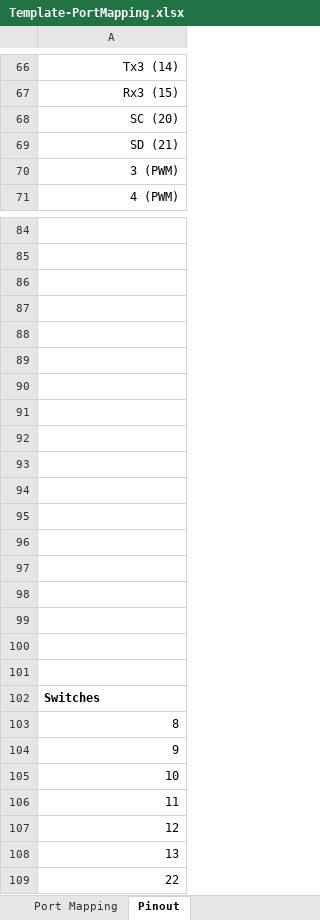
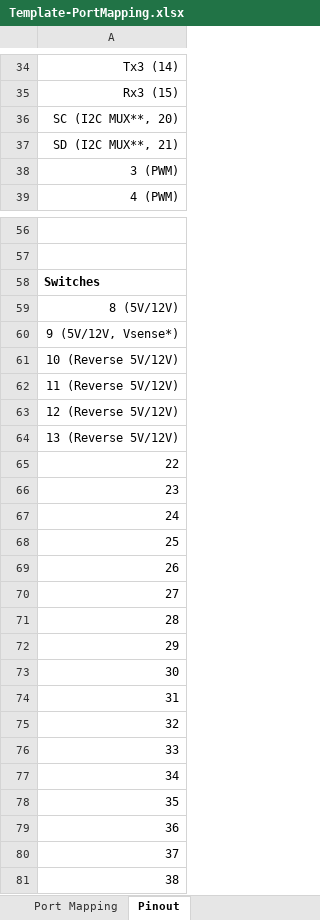
Before and after one commit to hydrogeologger/hardware-datalogger, an Excel workbook: doc/Template-PortMapping.xlsx, sheet Pinout, drawn as a sheet; only a part is shown, gaps mark what is left out; the shorter side is filled out with more unchanged rows; values as stored, in another font and other column widths than the file's, no borders; removed rows and columns are numbered as before the commit, all else as after; the diff covers the shown part only; the diff names each change by its address in the sheet, - before the commit and + after, or states it on an @@ line.

Commit message:
Port map template minor fixes
Added secondary functions for RPI pinouts
Added secondary functions for analog ports

```diff
--- a/doc/Template-PortMapping.xlsx (sheet Pinout)
+++ b/doc/Template-PortMapping.xlsx (sheet Pinout)
-A36: SC (20)
+A36: SC (I2C MUX**, 20)
-A37: SD (21)
+A37: SD (I2C MUX**, 21)
-row 86: (empty)
-row 87: (empty)
-row 88: (empty)
-row 89: (empty)
-row 90: (empty)
-row 91: (empty)
-row 92: (empty)
-row 93: (empty)
-row 94: (empty)
-row 95: (empty)
-row 96: (empty)
-row 97: (empty)
-row 98: (empty)
-row 99: (empty)
-row 100: (empty)
-row 101: (empty)
-A59: 8
+A59: 8 (5V/12V)
-A60: 9
+A60: 9 (5V/12V, Vsense*)
-A61: 10
+A61: 10 (Reverse 5V/12V)
-A62: 11
+A62: 11 (Reverse 5V/12V)
-A63: 12
+A63: 12 (Reverse 5V/12V)
-A64: 13
+A64: 13 (Reverse 5V/12V)
```
Also changed, not shown: 22 added rows, 14 removed rows, 18 moved rows and 2 edited cells elsewhere in this sheet.
